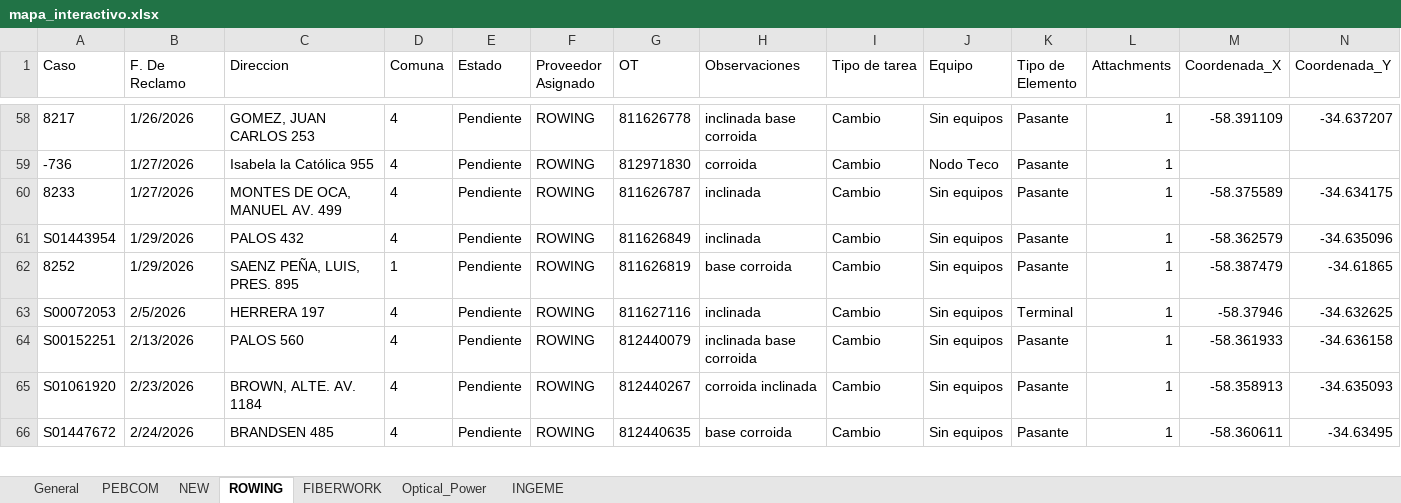
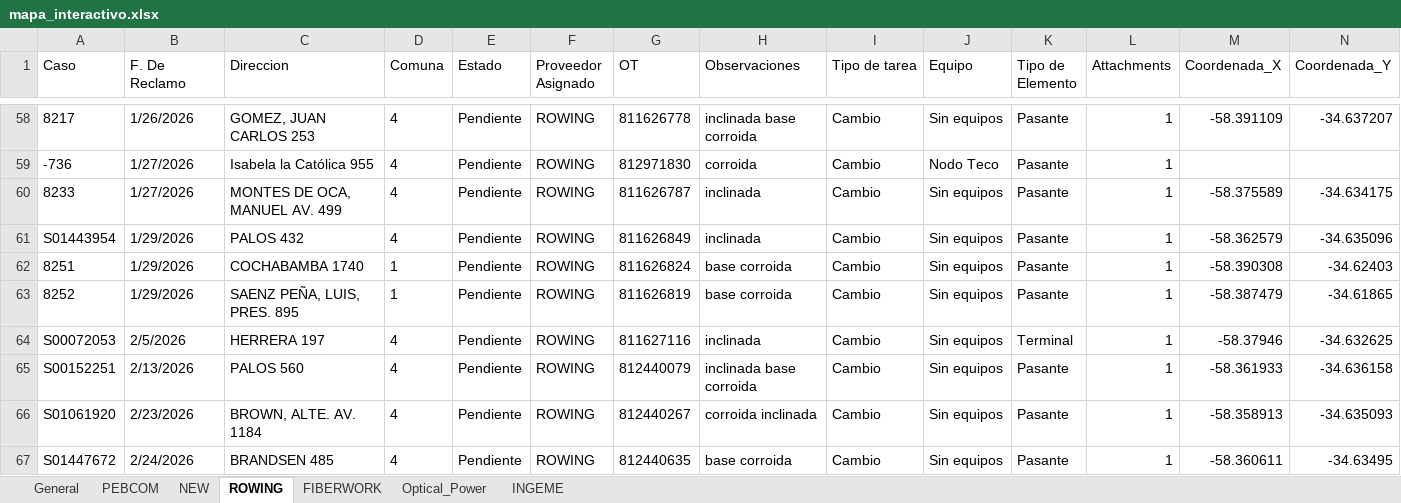
Before and after one commit to gestiondereclamosteco/pendientes_mantenimiento, an Excel workbook: mapa_interactivo.xlsx, sheet ROWING, drawn as a sheet; only a part is shown, gaps mark what is left out; values as stored, in another font and other column widths than the file's, no borders; rows hold the shown columns only; the diff names each change by its address in the sheet, - before the commit and + after, or states it on an @@ line.

```diff
--- a/mapa_interactivo.xlsx (sheet ROWING)
+++ b/mapa_interactivo.xlsx (sheet ROWING)
+row 62: 8251 | 1/29/2026 | COCHABAMBA 1740 | 1 | Pendiente | ROWING | 811626824 | base corroida | Cambio | Sin equipos | Pasante | 1 | -58.390308 | -34.62403
```
Also changed, not shown: sheet NEW, sheet PEBCOM, sheet INGEME, sheet General, 1 other file.
